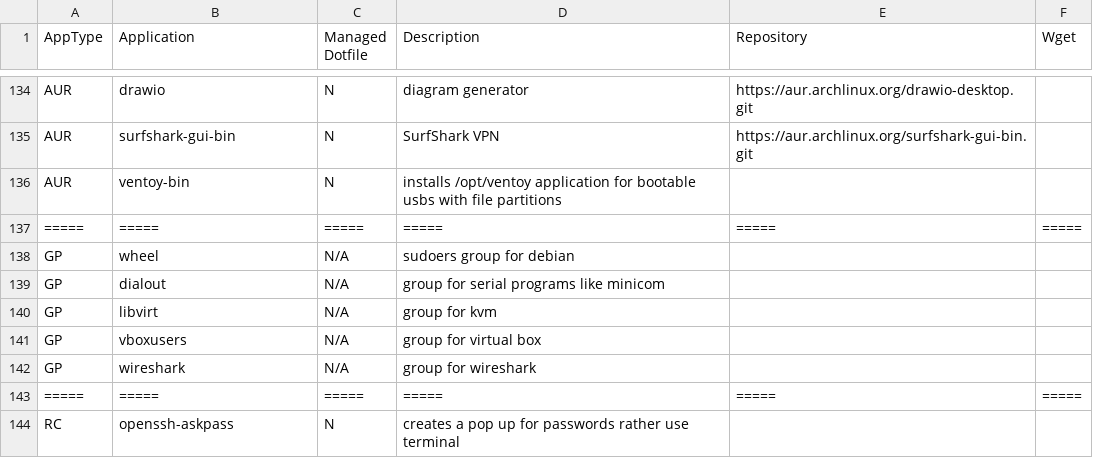
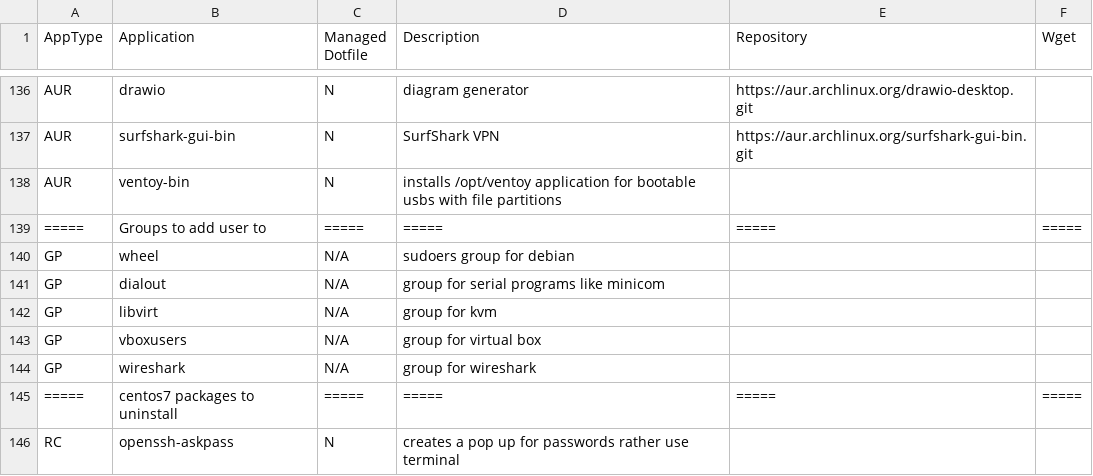
Before and after one commit to gutelfuldead/dotfiles, a CSV file: apps.csv, drawn as a sheet; only a part is shown, gaps mark what is left out; the diff covers the shown part only.

```diff
--- a/apps.csv
+++ b/apps.csv
@@ -136,3 +138,3 @@ AUR,surfshark-gui-bin,N,SurfShark VPN,https://aur.archlinux.org/surfshark-gui-bi
 AUR,ventoy-bin,N,installs /opt/ventoy application for bootable usbs with file partitions,
-=====,=====,=====,=====,=====,=====
+=====,Groups to add user to,=====,=====,=====,=====
 GP,wheel,N/A,sudoers group for debian,,
@@ -142,3 +144,3 @@ GP,vboxusers,N/A,group for virtual box,,
 GP,wireshark,N/A,group for wireshark,,
-=====,=====,=====,=====,=====,=====
+=====,centos7 packages to uninstall,=====,=====,=====,=====
 RC,openssh-askpass,N,creates a pop up for passwords rather use terminal,,
```
Also changed, not shown: 2 added rows and 6 edited cells elsewhere in this file.
